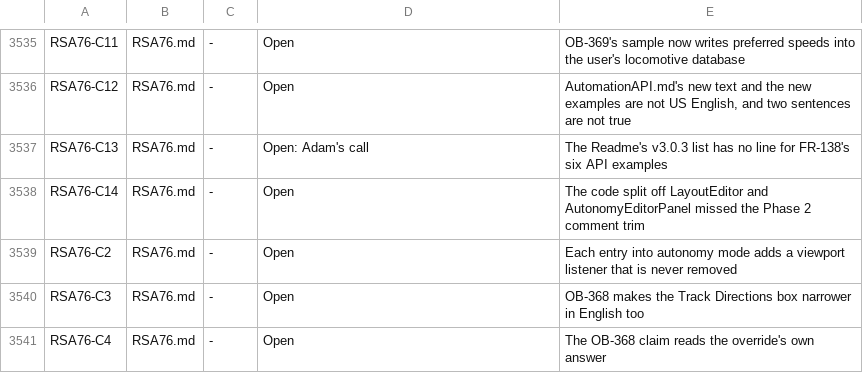
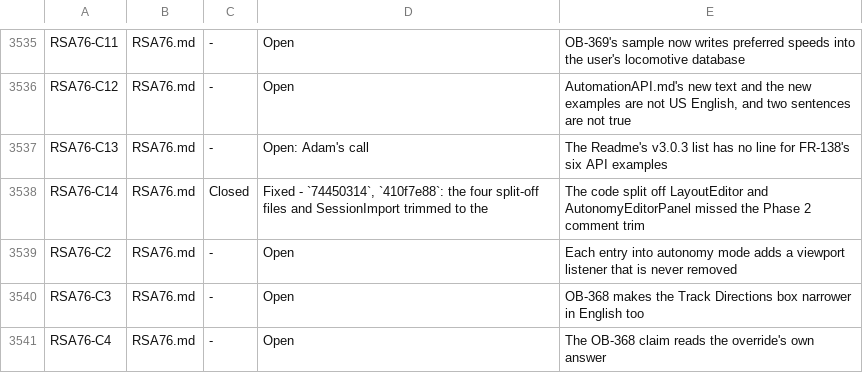
Before and after one commit to bob123456678/TrainControl, a TSV file: docs/manual-tests/findings.tsv, drawn as a sheet; only a part is shown, gaps mark what is left out.

```diff
--- a/docs/manual-tests/findings.tsv
+++ b/docs/manual-tests/findings.tsv
@@ -3537,3 +3537,3 @@ RSA76-C12	RSA76.md	-	Open	AutomationAPI.md's new text and the new examples are n
 RSA76-C13	RSA76.md	-	Open: Adam's call	The Readme's v3.0.3 list has no line for FR-138's six API examples
-RSA76-C14	RSA76.md	-	Open	The code split off LayoutEditor and AutonomyEditorPanel missed the Phase 2 comment trim
+RSA76-C14	RSA76.md	Closed	Fixed - `74450314`, `410f7e88`: the four split-off files and SessionImport trimmed to the 	The code split off LayoutEditor and AutonomyEditorPanel missed the Phase 2 comment trim
 RSA76-C2	RSA76.md	-	Open	Each entry into autonomy mode adds a viewport listener that is never removed
```
Also changed, not shown: 1 other file.
